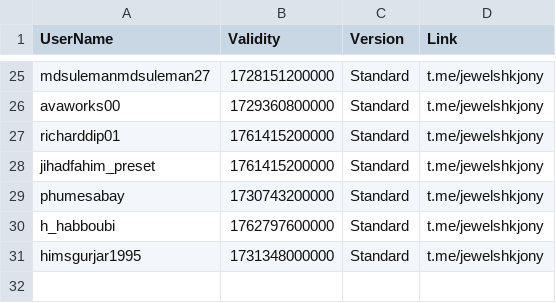
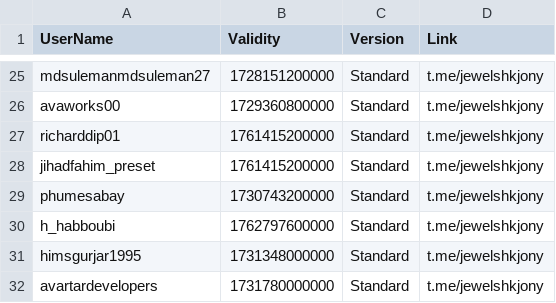
Before and after one commit to jewelshkjony/PublicFolder, a CSV file: AdmobAds.csv, drawn as a sheet; only a part is shown, gaps mark what is left out; the diff names each change by its address in the sheet, - before the commit and + after, or states it on an @@ line.

Commit message:
Update AdmobAds.csv

```diff
--- a/AdmobAds.csv
+++ b/AdmobAds.csv
+row 32: avartardevelopers | 1731780000000 | Standard | t.me/jewelshkjony
```
